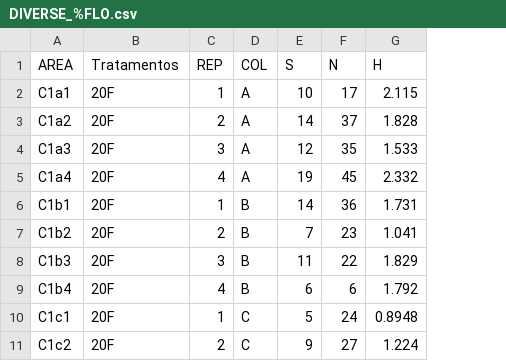
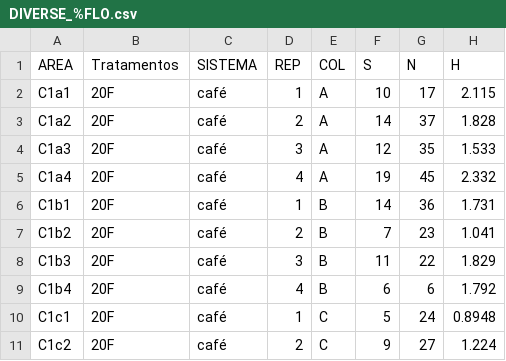
Before and after one commit to juliaflorio/-FLORESTA, a CSV file: DIVERSE_%FLO.csv, drawn as a sheet; only a part is shown; the diff names each change by its address in the sheet, - before the commit and + after, or states it on an @@ line.

Commit message:
Add files via upload

```diff
--- a/DIVERSE_%FLO.csv
+++ b/DIVERSE_%FLO.csv
+column C (SISTEMA), rows 2-11: all café
```
